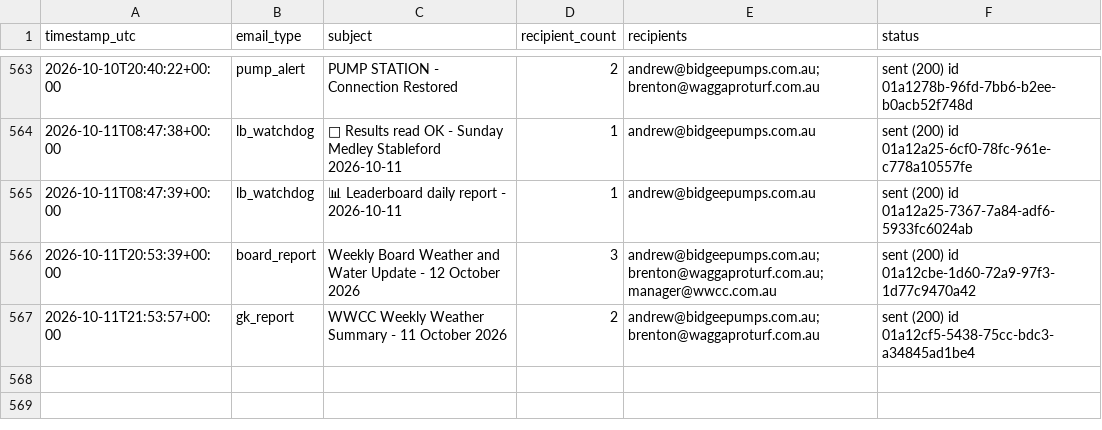
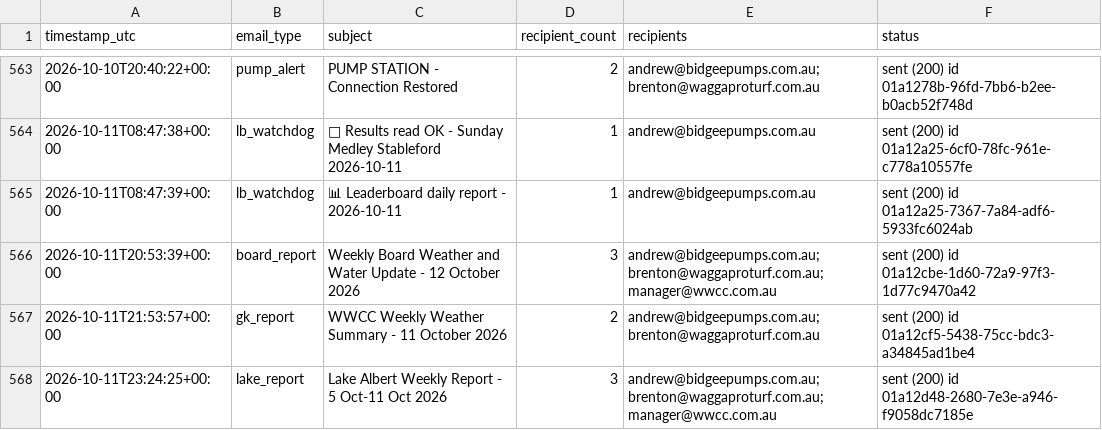
Before and after one commit to Bidgee182/wwcc-weather-page, a CSV file: data/email_log.csv, drawn as a sheet; only a part is shown, gaps mark what is left out; the diff names each change by its address in the sheet, - before the commit and + after, or states it on an @@ line.

Commit message:
Lake email sent guard 2026-10-11

```diff
--- a/data/email_log.csv
+++ b/data/email_log.csv
+row 568: 2026-10-11T23:24:25+00:00 | lake_report | Lake Albert Weekly Report - 5 Oct-11 Oct 2026 | 3 | andrew@bidgeepumps.com.au; brenton@waggaproturf.com.au; manager@wwcc.com.au | sent (200) id 01a12d48-2680-7e3e-a946-f9058dc7185e
```
Also changed, not shown: 1 other file.
